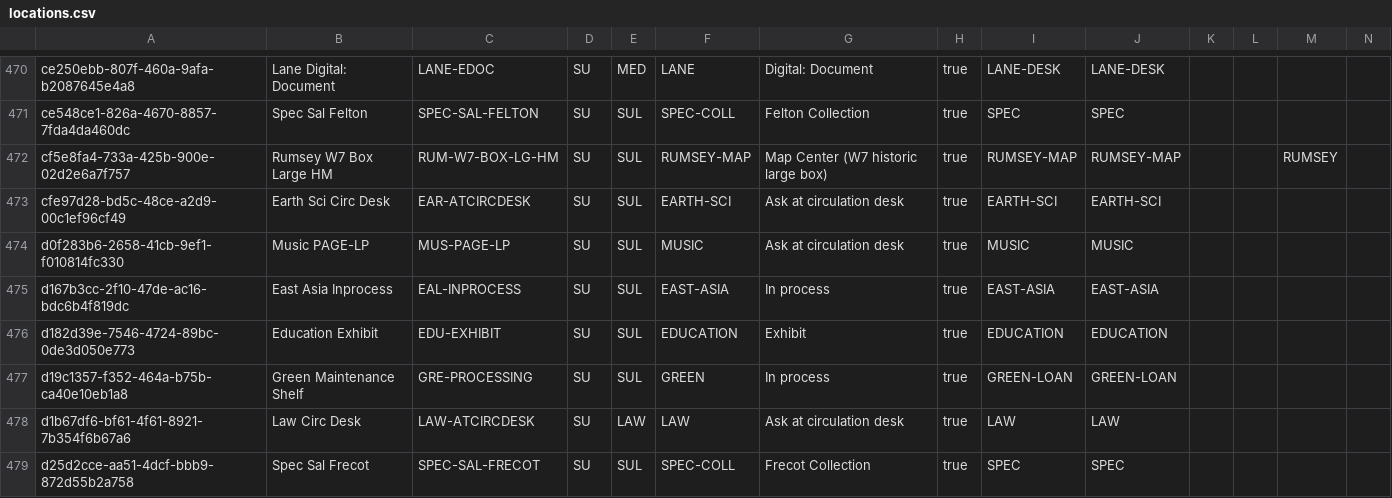
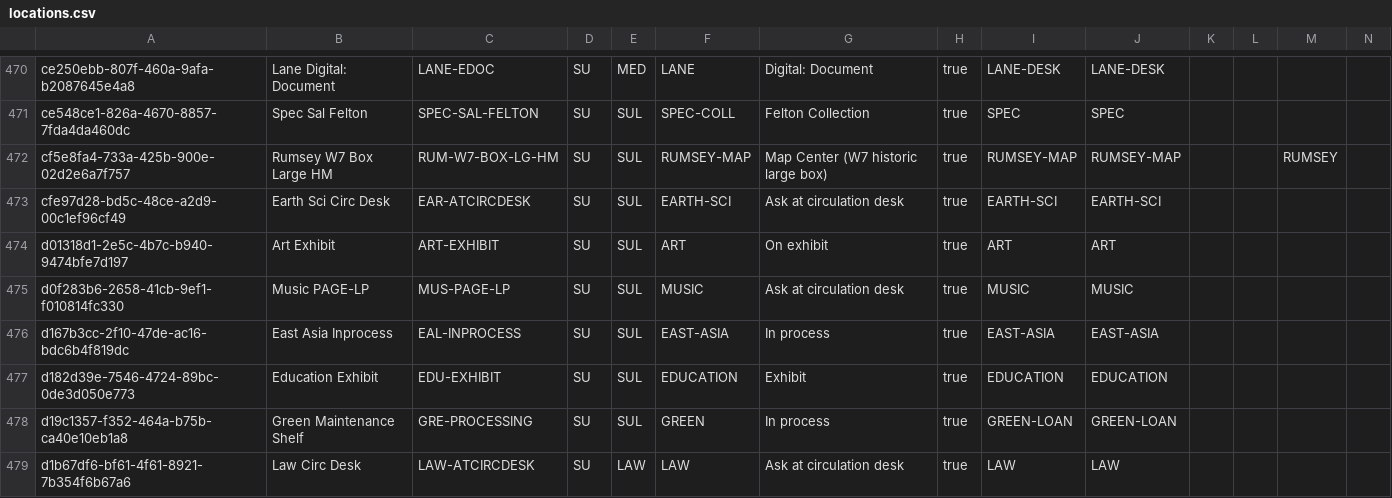
Before and after one commit to sul-dlss/SearchWorks, a CSV file: config/folio/locations.csv, drawn as a sheet; only a part is shown, gaps mark what is left out; the shorter side is filled out with more unchanged rows; rows hold the shown columns only; the diff names each change by its address in the sheet, - before the commit and + after, or states it on an @@ line.

Commit message:
Update FOLIO types

```diff
--- a/config/folio/locations.csv
+++ b/config/folio/locations.csv
+row 474: d01318d1-2e5c-4b7c-b940-9474bfe7d197 | Art Exhibit | ART-EXHIBIT | SU | SUL | ART | On exhibit | true | ART | ART
```
Also changed, not shown: 1 other file.
